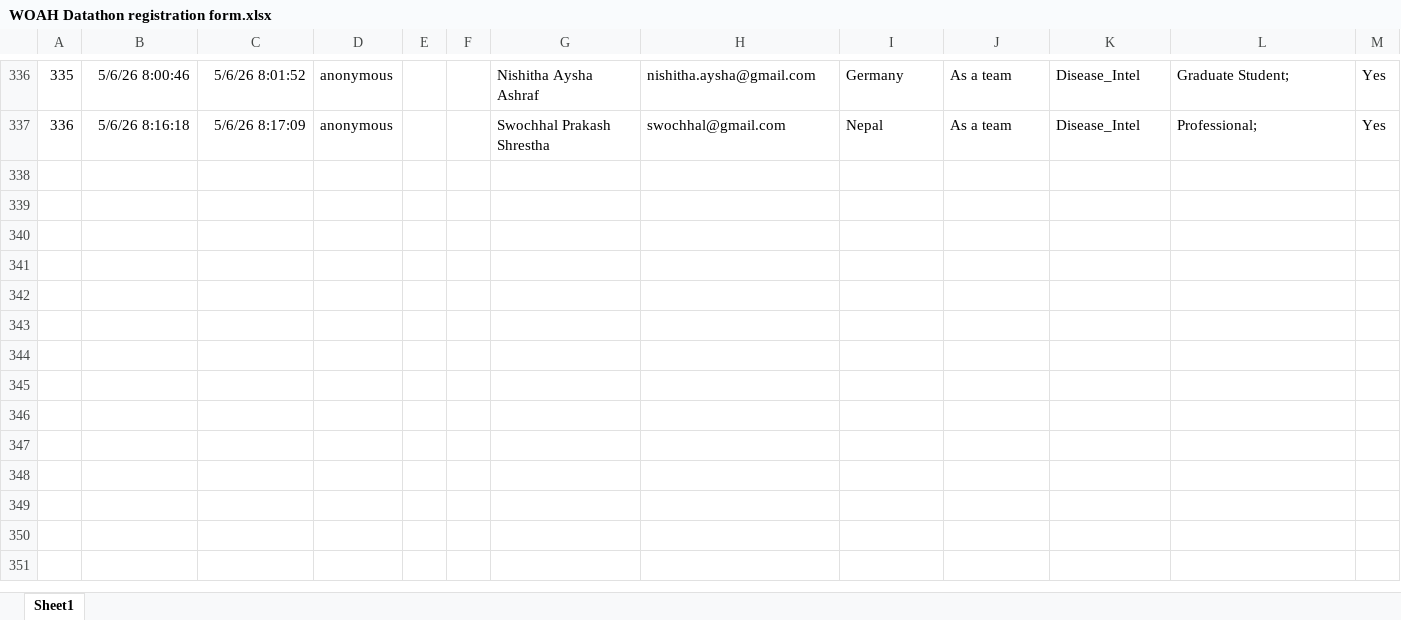
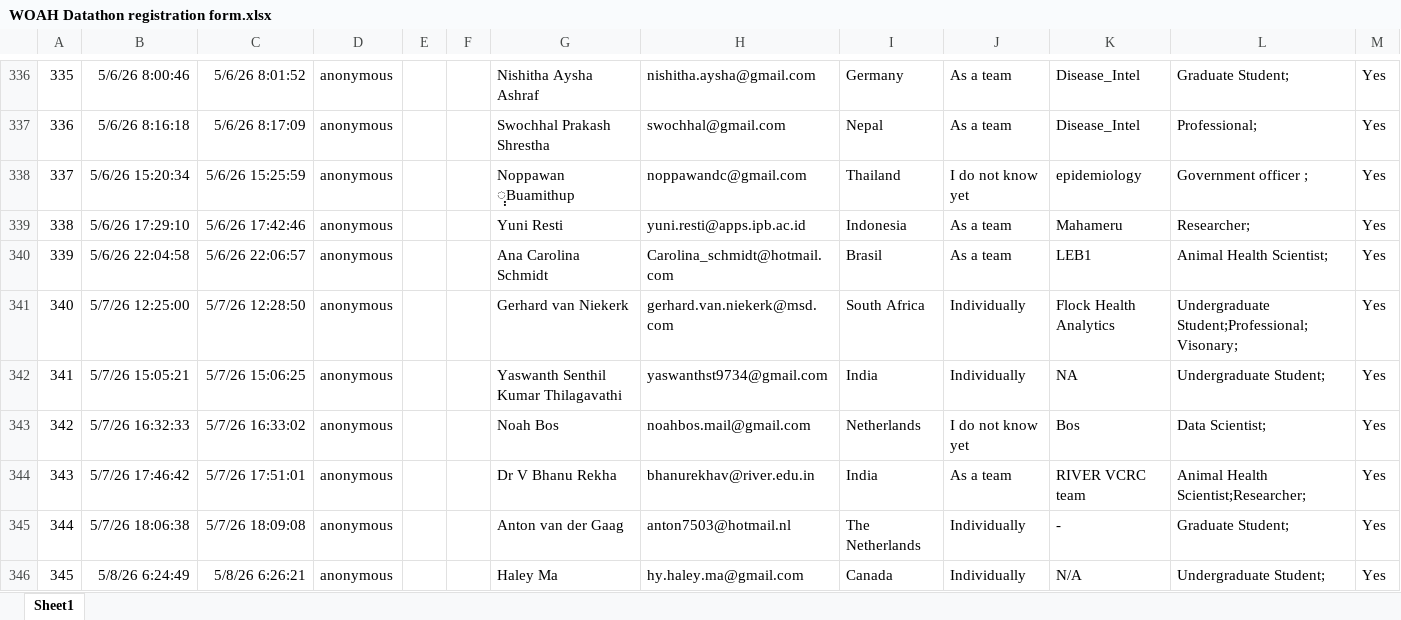
Before and after one commit to Data-Integration-Department-WOAH/WOAH-Datathon, an Excel workbook: WOAH Datathon registration form.xlsx, sheet Sheet1, drawn as a sheet; only a part is shown, gaps mark what is left out; values as stored, in another font and other column widths than the file's, no borders; table styles not drawn; the diff names each change by its address in the sheet, - before the commit and + after, or states it on an @@ line.

Commit message:
345 participants

```diff
--- a/WOAH Datathon registration form.xlsx (sheet Sheet1)
+++ b/WOAH Datathon registration form.xlsx (sheet Sheet1)
+row 338: 337 | 5/6/26 15:20:34 | 5/6/26 15:25:59 | anonymous |  |  | Noppawan ฺฺBuamithup | noppawandc@gmail.com | Thailand | I do not know yet | epidemiology | Government officer ; | Yes
+row 339: 338 | 5/6/26 17:29:10 | 5/6/26 17:42:46 | anonymous |  |  | Yuni Resti | yuni.resti@apps.ipb.ac.id | Indonesia | As a team | Mahameru | Researcher; | Yes
+row 340: 339 | 5/6/26 22:04:58 | 5/6/26 22:06:57 | anonymous |  |  | Ana Carolina Schmidt | Carolina_schmidt@hotmail.com | Brasil | As a team | LEB1 | Animal Health Scientist; | Yes
+row 341: 340 | 5/7/26 12:25:00 | 5/7/26 12:28:50 | anonymous |  |  | Gerhard van Niekerk | gerhard.van.niekerk@msd.com | South Africa | Individually | Flock Health Analytics | Undergraduate Student;Professional;Visonary; | Yes
+row 342: 341 | 5/7/26 15:05:21 | 5/7/26 15:06:25 | anonymous |  |  | Yaswanth Senthil Kumar Thilagavathi | yaswanthst9734@gmail.com | India | Individually | NA | Undergraduate Student; | Yes
+row 343: 342 | 5/7/26 16:32:33 | 5/7/26 16:33:02 | anonymous |  |  | Noah Bos | noahbos.mail@gmail.com | Netherlands | I do not know yet | Bos | Data Scientist; | Yes
+row 344: 343 | 5/7/26 17:46:42 | 5/7/26 17:51:01 | anonymous |  |  | Dr V Bhanu Rekha | bhanurekhav@river.edu.in | India | As a team | RIVER VCRC team | Animal Health Scientist;Researcher; | Yes
+row 345: 344 | 5/7/26 18:06:38 | 5/7/26 18:09:08 | anonymous |  |  | Anton van der Gaag | anton7503@hotmail.nl | The Netherlands | Individually | - | Graduate Student; | Yes
+row 346: 345 | 5/8/26 6:24:49 | 5/8/26 6:26:21 | anonymous |  |  | Haley Ma | hy.haley.ma@gmail.com | Canada | Individually | N/A | Undergraduate Student; | Yes
```
